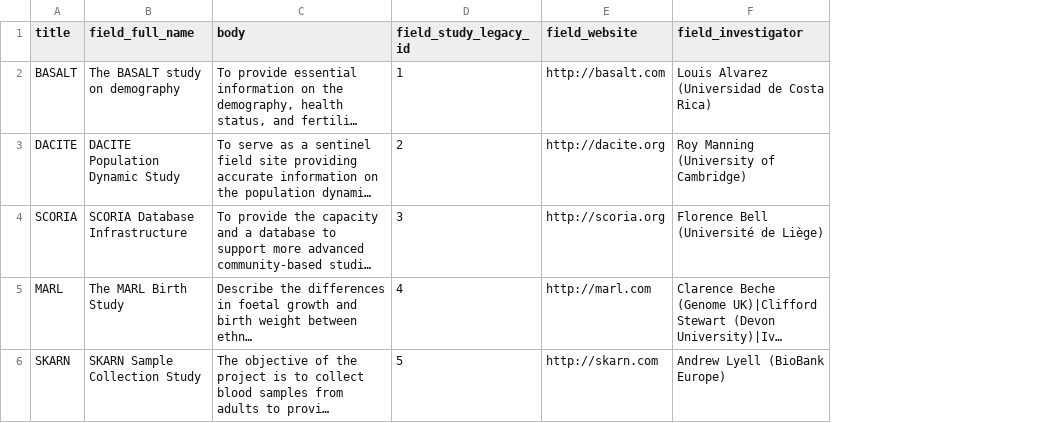
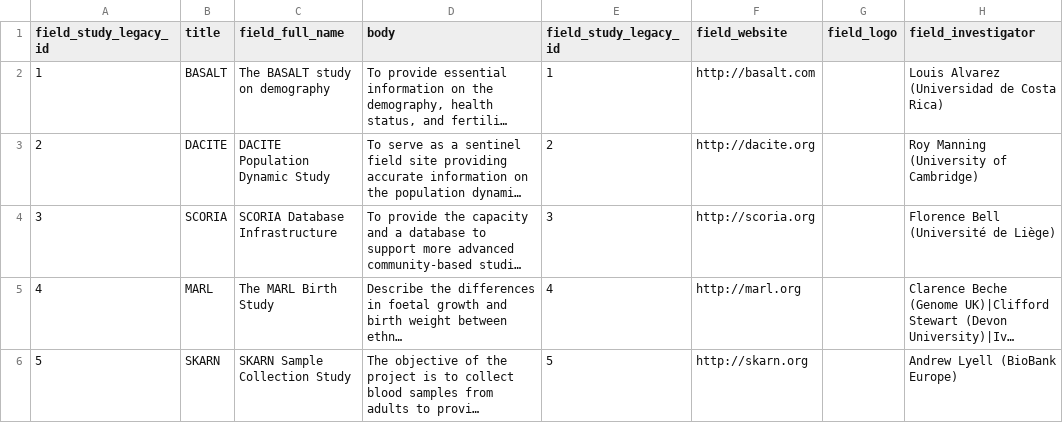
Before and after one commit to obiba/mica, a CSV file: src/main/drupal/profiles/mica_demo/data/study_import.csv, drawn as a sheet; only a part is shown; long unchanged cells end in …; addresses are those after the commit; the diff names each change by its address in the sheet, - before the commit and + after, or states it on an @@ line.

Commit message:
Added some anonymized demo content

```diff
--- a/src/main/drupal/profiles/mica_demo/data/study_import.csv
+++ b/src/main/drupal/profiles/mica_demo/data/study_import.csv
+column A (field_study_legacy_id), rows 2-6: 1 | 2 | 3 | 4 | 5
+column G (field_logo), empty
-F5 (field_website): http://marl.com
+F5 (field_website): http://marl.org
-F6 (field_website): http://skarn.com
+F6 (field_website): http://skarn.org
```
Also changed, not shown: src/main/drupal/profiles/mica_demo/data/csv_study_information_export.csv, 27 other files.
